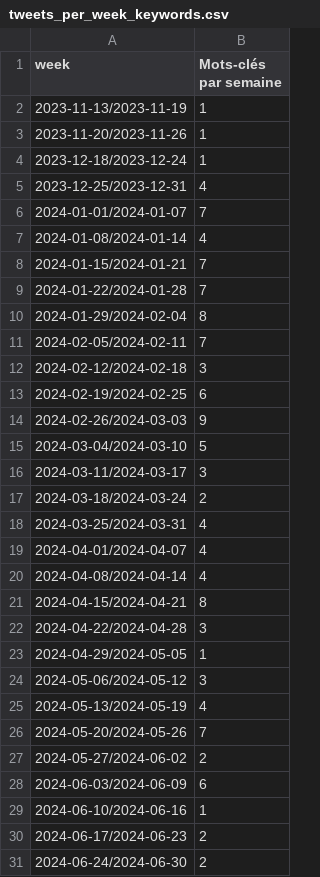
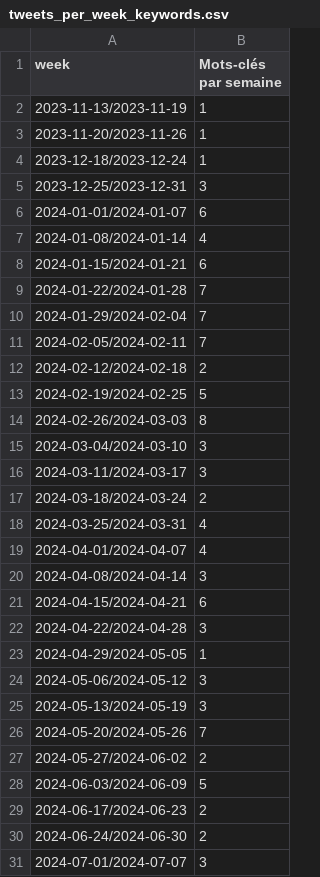
Before and after one commit to Hotweels94/Challenge-48h_engie, a CSV file: result_csv/tweets_per_week_keywords.csv, drawn as a sheet; only a part is shown; the shorter side is filled out with more unchanged rows; the diff covers the shown part only.

```diff
--- a/result_csv/tweets_per_week_keywords.csv
+++ b/result_csv/tweets_per_week_keywords.csv
@@ -4,13 +4,13 @@ week;Mots-clés par semaine
 2023-12-18/2023-12-24;1
-2023-12-25/2023-12-31;4
-2024-01-01/2024-01-07;7
+2023-12-25/2023-12-31;3
+2024-01-01/2024-01-07;6
 2024-01-08/2024-01-14;4
-2024-01-15/2024-01-21;7
+2024-01-15/2024-01-21;6
 2024-01-22/2024-01-28;7
-2024-01-29/2024-02-04;8
+2024-01-29/2024-02-04;7
 2024-02-05/2024-02-11;7
-2024-02-12/2024-02-18;3
-2024-02-19/2024-02-25;6
-2024-02-26/2024-03-03;9
-2024-03-04/2024-03-10;5
+2024-02-12/2024-02-18;2
+2024-02-19/2024-02-25;5
+2024-02-26/2024-03-03;8
+2024-03-04/2024-03-10;3
 2024-03-11/2024-03-17;3
@@ -19,4 +19,4 @@ week;Mots-clés par semaine
 2024-04-01/2024-04-07;4
-2024-04-08/2024-04-14;4
-2024-04-15/2024-04-21;8
+2024-04-08/2024-04-14;3
+2024-04-15/2024-04-21;6
 2024-04-22/2024-04-28;3
@@ -24,7 +24,6 @@ week;Mots-clés par semaine
 2024-05-06/2024-05-12;3
-2024-05-13/2024-05-19;4
+2024-05-13/2024-05-19;3
 2024-05-20/2024-05-26;7
 2024-05-27/2024-06-02;2
-2024-06-03/2024-06-09;6
-2024-06-10/2024-06-16;1
+2024-06-03/2024-06-09;5
 2024-06-17/2024-06-23;2
```
Also changed, not shown: 2 removed rows and 11 edited cells elsewhere in this file, result_csv/mentions_count.csv, result_csv/tweets_per_day_keywords.csv, 6 other files.
